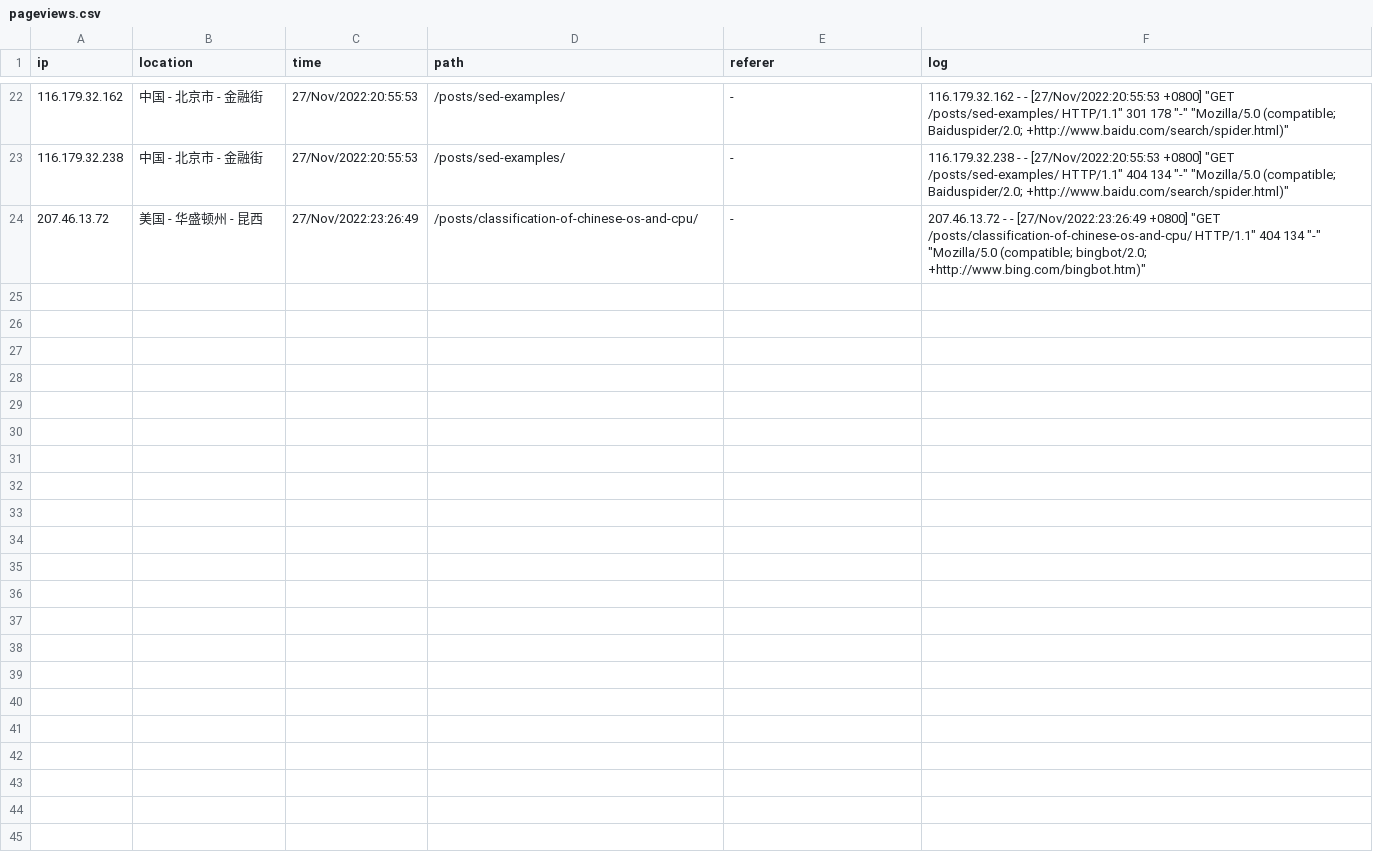
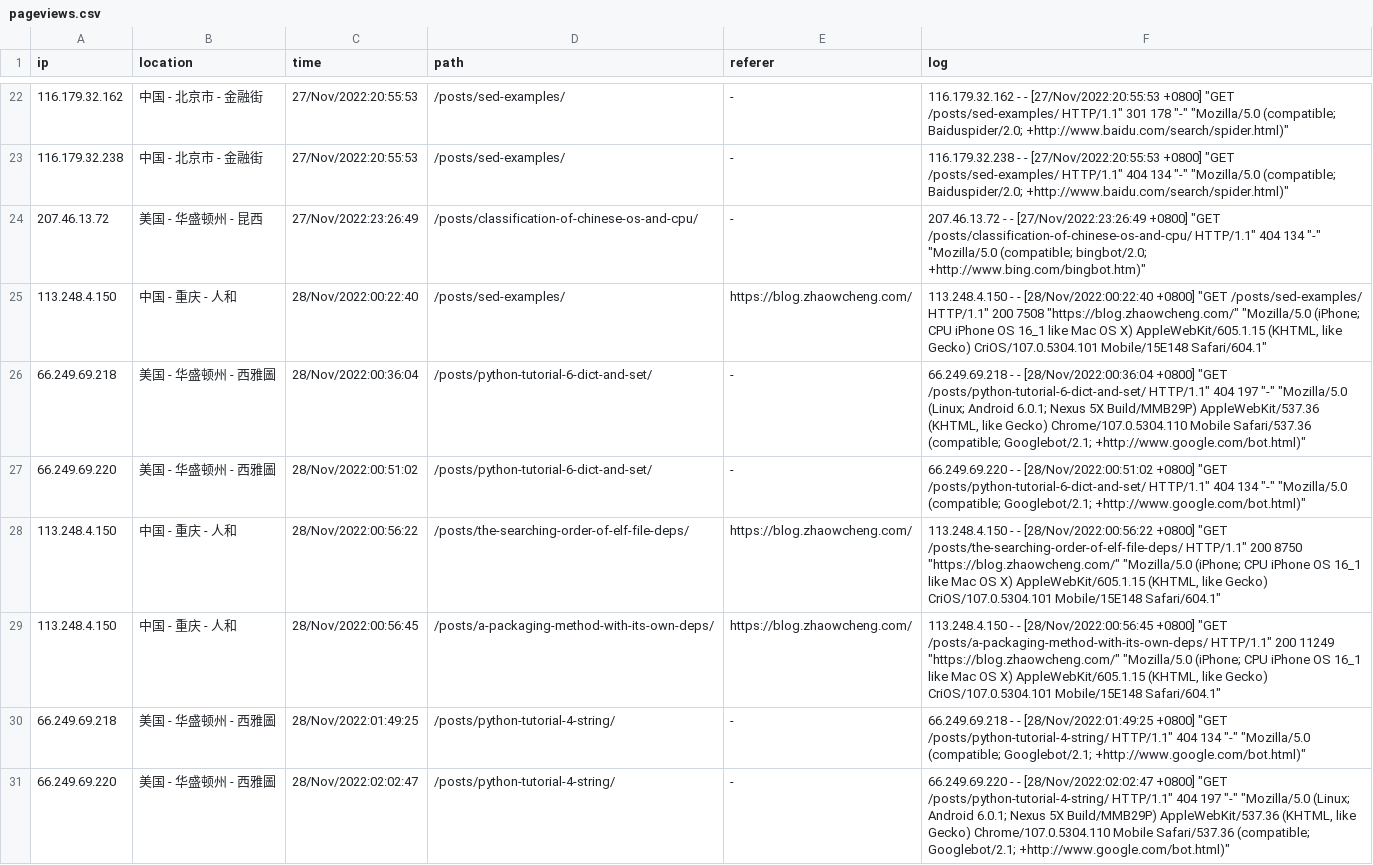
Before and after one commit to zhaowcheng/zhaowcheng.com, a CSV file: data/pageviews.csv, drawn as a sheet; only a part is shown, gaps mark what is left out; the diff covers the shown part only; the diff names each change by its address in the sheet, - before the commit and + after, or states it on an @@ line.

Commit message:
update 2022-11-28 pageviews

```diff
--- a/data/pageviews.csv
+++ b/data/pageviews.csv
+row 25: 113.248.4.150 | 中国 - 重庆 - 人和 | 28/Nov/2022:00:22:40 | /posts/sed-examples/ | https://blog.zhaowcheng.com/ | 113.248.4.150 - - [28/Nov/2022:00:22:40 +0800] "GET /posts/sed-examples/ HTTP/1.1" 200 7508 "https://blog.zhaowcheng.com/" "Mozilla/5.0 (iPhone; CPU iPhone OS 16_1 like Mac OS X) AppleWebKit/605.1.15 (KHTML, like Gecko) CriOS/107.0.5304.101 Mobile/15E148 Safari/604.1"
+row 26: 66.249.69.218 | 美国 - 华盛顿州 - 西雅圖 | 28/Nov/2022:00:36:04 | /posts/python-tutorial-6-dict-and-set/ | - | 66.249.69.218 - - [28/Nov/2022:00:36:04 +0800] "GET /posts/python-tutorial-6-dict-and-set/ HTTP/1.1" 404 197 "-" "Mozilla/5.0 (Linux; Android 6.0.1; Nexus 5X Build/MMB29P) AppleWebKit/537.36 (KHTML, like Gecko) Chrome/107.0.5304.110 Mobile Safari/537.36 (compatible; Googlebot/2.1; +http://www.google.com/bot.html)"
+row 27: 66.249.69.220 | 美国 - 华盛顿州 - 西雅圖 | 28/Nov/2022:00:51:02 | /posts/python-tutorial-6-dict-and-set/ | - | 66.249.69.220 - - [28/Nov/2022:00:51:02 +0800] "GET /posts/python-tutorial-6-dict-and-set/ HTTP/1.1" 404 134 "-" "Mozilla/5.0 (compatible; Googlebot/2.1; +http://www.google.com/bot.html)"
+row 28: 113.248.4.150 | 中国 - 重庆 - 人和 | 28/Nov/2022:00:56:22 | /posts/the-searching-order-of-elf-file-deps/ | https://blog.zhaowcheng.com/ | 113.248.4.150 - - [28/Nov/2022:00:56:22 +0800] "GET /posts/the-searching-order-of-elf-file-deps/ HTTP/1.1" 200 8750 "https://blog.zhaowcheng.com/" "Mozilla/5.0 (iPhone; CPU iPhone OS 16_1 like Mac OS X) AppleWebKit/605.1.15 (KHTML, like Gecko) CriOS/107.0.5304.101 Mobile/15E148 Safari/604.1"
+row 29: 113.248.4.150 | 中国 - 重庆 - 人和 | 28/Nov/2022:00:56:45 | /posts/a-packaging-method-with-its-own-deps/ | https://blog.zhaowcheng.com/ | 113.248.4.150 - - [28/Nov/2022:00:56:45 +0800] "GET /posts/a-packaging-method-with-its-own-deps/ HTTP/1.1" 200 11249 "https://blog.zhaowcheng.com/" "Mozilla/5.0 (iPhone; CPU iPhone OS 16_1 like Mac OS X) AppleWebKit/605.1.15 (KHTML, like Gecko) CriOS/107.0.5304.101 Mobile/15E148 Safari/604.1"
+row 30: 66.249.69.218 | 美国 - 华盛顿州 - 西雅圖 | 28/Nov/2022:01:49:25 | /posts/python-tutorial-4-string/ | - | 66.249.69.218 - - [28/Nov/2022:01:49:25 +0800] "GET /posts/python-tutorial-4-string/ HTTP/1.1" 404 134 "-" "Mozilla/5.0 (compatible; Googlebot/2.1; +http://www.google.com/bot.html)"
+row 31: 66.249.69.220 | 美国 - 华盛顿州 - 西雅圖 | 28/Nov/2022:02:02:47 | /posts/python-tutorial-4-string/ | - | 66.249.69.220 - - [28/Nov/2022:02:02:47 +0800] "GET /posts/python-tutorial-4-string/ HTTP/1.1" 404 197 "-" "Mozilla/5.0 (Linux; Android 6.0.1; Nexus 5X Build/MMB29P) AppleWebKit/537.36 (KHTML, like Gecko) Chrome/107.0.5304.110 Mobile Safari/537.36 (compatible; Googlebot/2.1; +http://www.google.com/bot.html)"
```
Also changed, not shown: 7 added rows elsewhere in this file, 1 other file.
